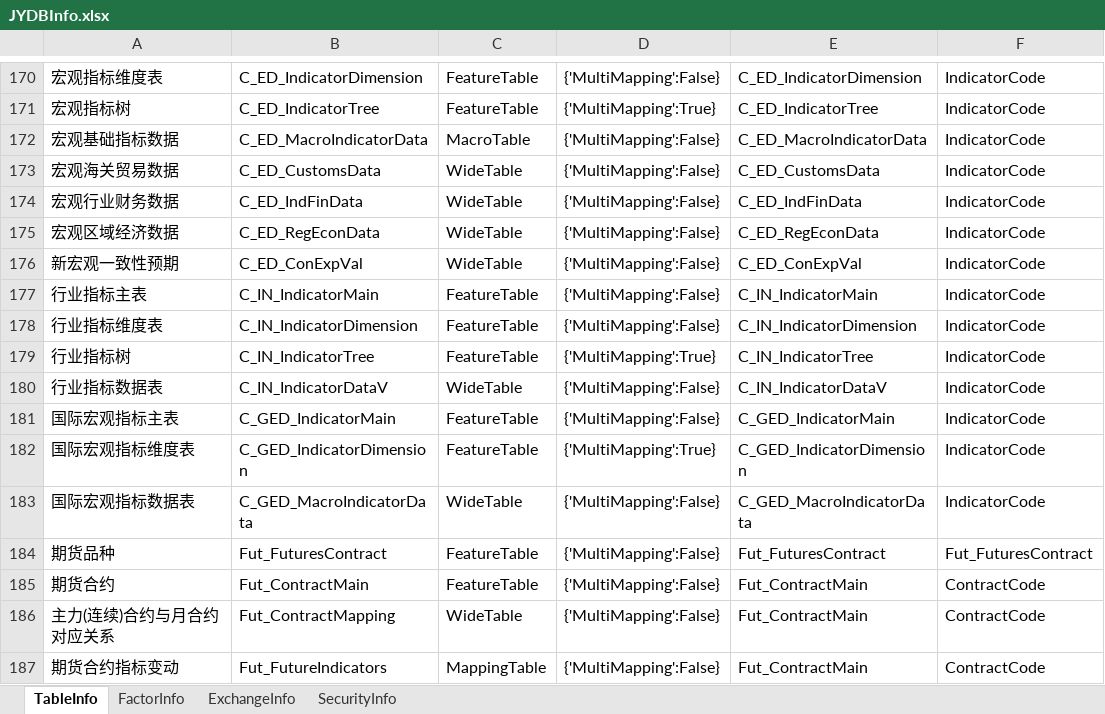
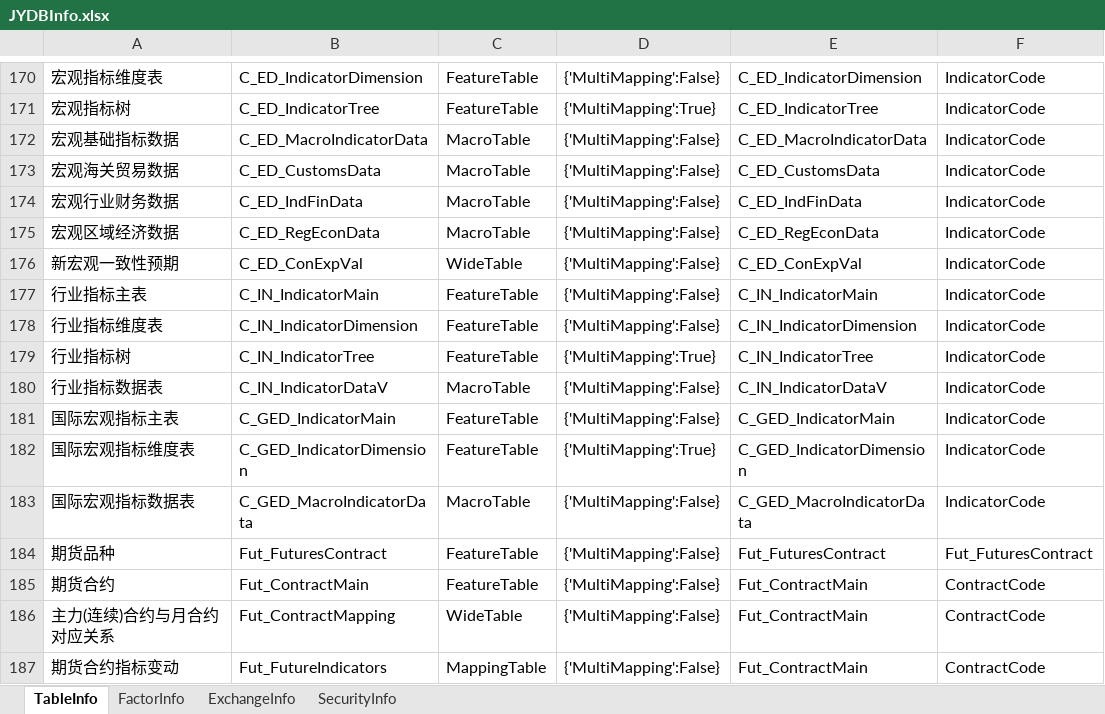
Before and after one commit to Scorpi000/QuantStudio, an Excel workbook: QuantStudio/Resource/JYDBInfo.xlsx, sheet TableInfo, drawn as a sheet; only a part is shown, gaps mark what is left out; values as stored, in another font and other column widths than the file's, no borders; the diff names each change by its address in the sheet, - before the commit and + after, or states it on an @@ line.

Commit message:
add MacroTable

```diff
--- a/QuantStudio/Resource/JYDBInfo.xlsx (sheet TableInfo)
+++ b/QuantStudio/Resource/JYDBInfo.xlsx (sheet TableInfo)
-C173:C175: WideTable
+C173:C175: MacroTable
-C180: WideTable
+C180: MacroTable
-C183: WideTable
+C183: MacroTable
```
Also changed, not shown: 2 other files.
